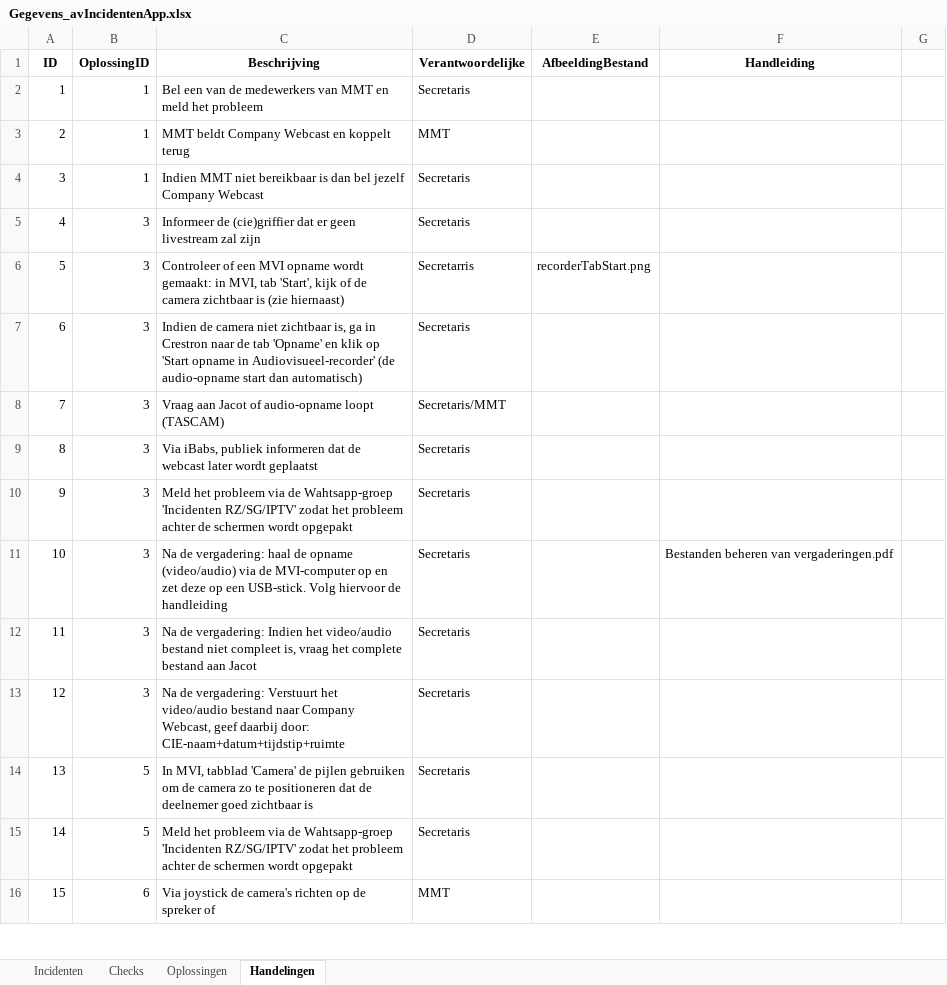
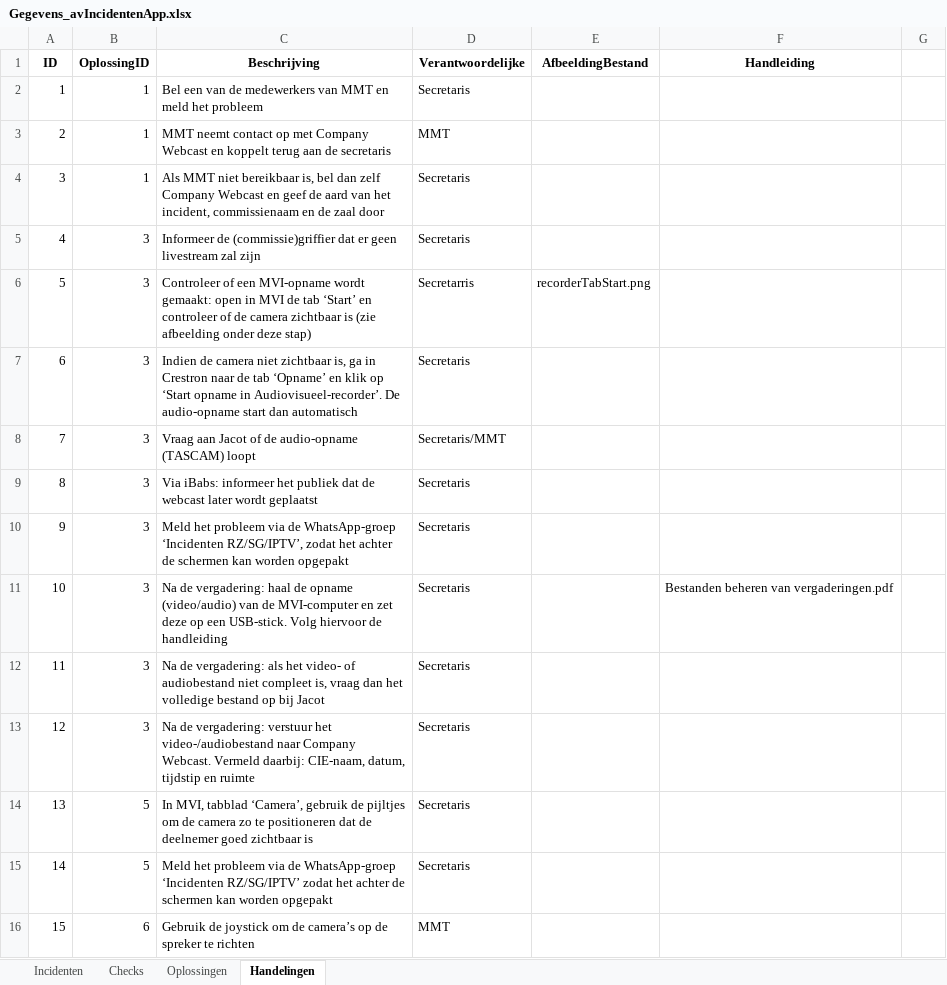
Before and after one commit to RosaAppAccount/AV-Incidenten-app, an Excel workbook: public/Gegevens_avIncidentenApp.xlsx, sheet Handelingen, drawn as a sheet; only a part is shown; values as stored, in another font and other column widths than the file's, no borders; the diff covers the shown part only; the diff names each change by its address in the sheet, - before the commit and + after, or states it on an @@ line.

Commit message:
Add files via upload

```diff
--- a/public/Gegevens_avIncidentenApp.xlsx (sheet Handelingen)
+++ b/public/Gegevens_avIncidentenApp.xlsx (sheet Handelingen)
-C3 (Beschrijving): MMT beldt Company Webcast en koppelt terug
+C3 (Beschrijving): MMT neemt contact op met Company Webcast en koppelt terug aan de secretaris
-C4 (Beschrijving): Indien MMT niet bereikbaar is dan bel jezelf Company Webcast
+C4 (Beschrijving): Als MMT niet bereikbaar is, bel dan zelf Company Webcast en geef de aard van het incident, commissienaam en de zaal door
-C5 (Beschrijving): Informeer de (cie)griffier dat er…
+C5 (Beschrijving): Informeer de (commissie)griffier dat er…
-C6 (Beschrijving): …of een MVI opname wordt gemaakt: in MVI, tab 'Start', kijk of de camera zichtbaar is (zie hiernaast)
+C6 (Beschrijving): …of een MVI-opname wordt gemaakt: open in MVI de tab ‘Start’ en controleer of de camera zichtbaar is (zie afbeelding onder deze stap)
-C7 (Beschrijving): …de tab 'Opname' en klik op 'Start opname in Audiovisueel-recorder' (de audio-opname start dan automatisch)
+C7 (Beschrijving): …de tab ‘Opname’ en klik op ‘Start opname in Audiovisueel-recorder’. De audio-opname start dan automatisch
-C8 (Beschrijving): …Jacot of audio-opname loopt (TASCAM)
+C8 (Beschrijving): …Jacot of de audio-opname (TASCAM) loopt
-C9 (Beschrijving): Via iBabs, publiek informeren dat de…
+C9 (Beschrijving): Via iBabs: informeer het publiek dat de…
-C10 (Beschrijving): …via de Wahtsapp-groep 'Incidenten RZ/SG/IPTV' zodat het probleem achter de schermen wordt opgepakt
+C10 (Beschrijving): …via de WhatsApp-groep ‘Incidenten RZ/SG/IPTV’, zodat het achter de schermen kan worden opgepakt
-C11 (Beschrijving): …opname (video/audio) via de MVI-computer op en zet…
+C11 (Beschrijving): …opname (video/audio) van de MVI-computer en zet…
-C12 (Beschrijving): …de vergadering: Indien het video/audio bestand niet compleet is, vraag het complete bestand aan Jacot
+C12 (Beschrijving): …de vergadering: als het video- of audiobestand niet compleet is, vraag dan het volledige bestand op bij Jacot
-C13 (Beschrijving): …de vergadering: Verstuurt het video/audio bestand naar Company Webcast, geef daarbij door: CIE-naam+datum+tijdstip+ruimte
+C13 (Beschrijving): …de vergadering: verstuur het video-/audiobestand naar Company Webcast. Vermeld daarbij: CIE-naam, datum, tijdstip en ruimte
-C14 (Beschrijving): …MVI, tabblad 'Camera' de pijlen gebruiken om de…
+C14 (Beschrijving): …MVI, tabblad ‘Camera’, gebruik de pijltjes om de…
-C15 (Beschrijving): …via de Wahtsapp-groep 'Incidenten RZ/SG/IPTV' zodat het probleem achter de schermen wordt opgepakt
+C15 (Beschrijving): …via de WhatsApp-groep ‘Incidenten RZ/SG/IPTV’ zodat het achter de schermen kan worden opgepakt
-C16 (Beschrijving): Via joystick de camera's richten op de spreker of
+C16 (Beschrijving): Gebruik de joystick om de camera’s op de spreker te richten
```
Also changed, not shown: 1 added row, 3 removed rows, 42 edited cells and row numbers in column A elsewhere in this sheet, sheet Oplossingen, sheet Incidenten.
